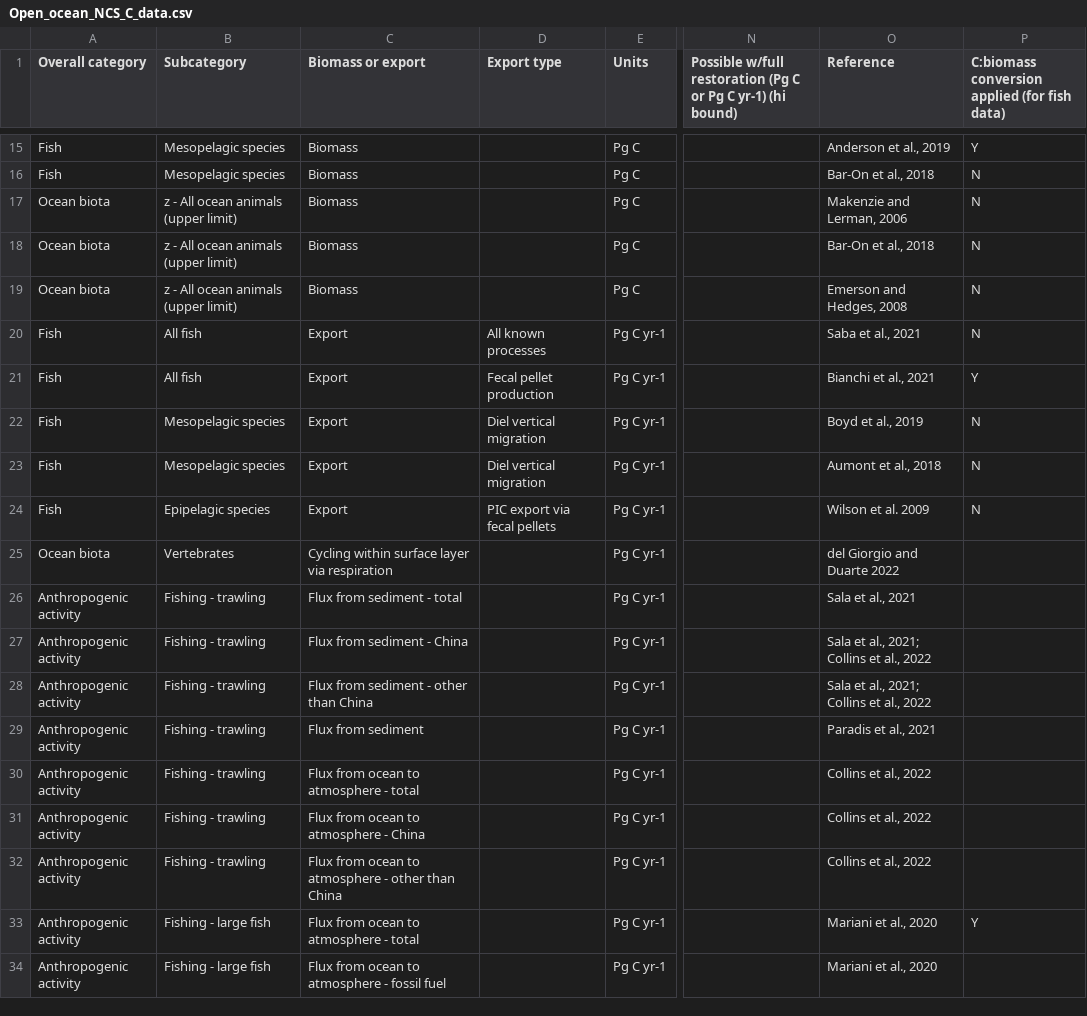
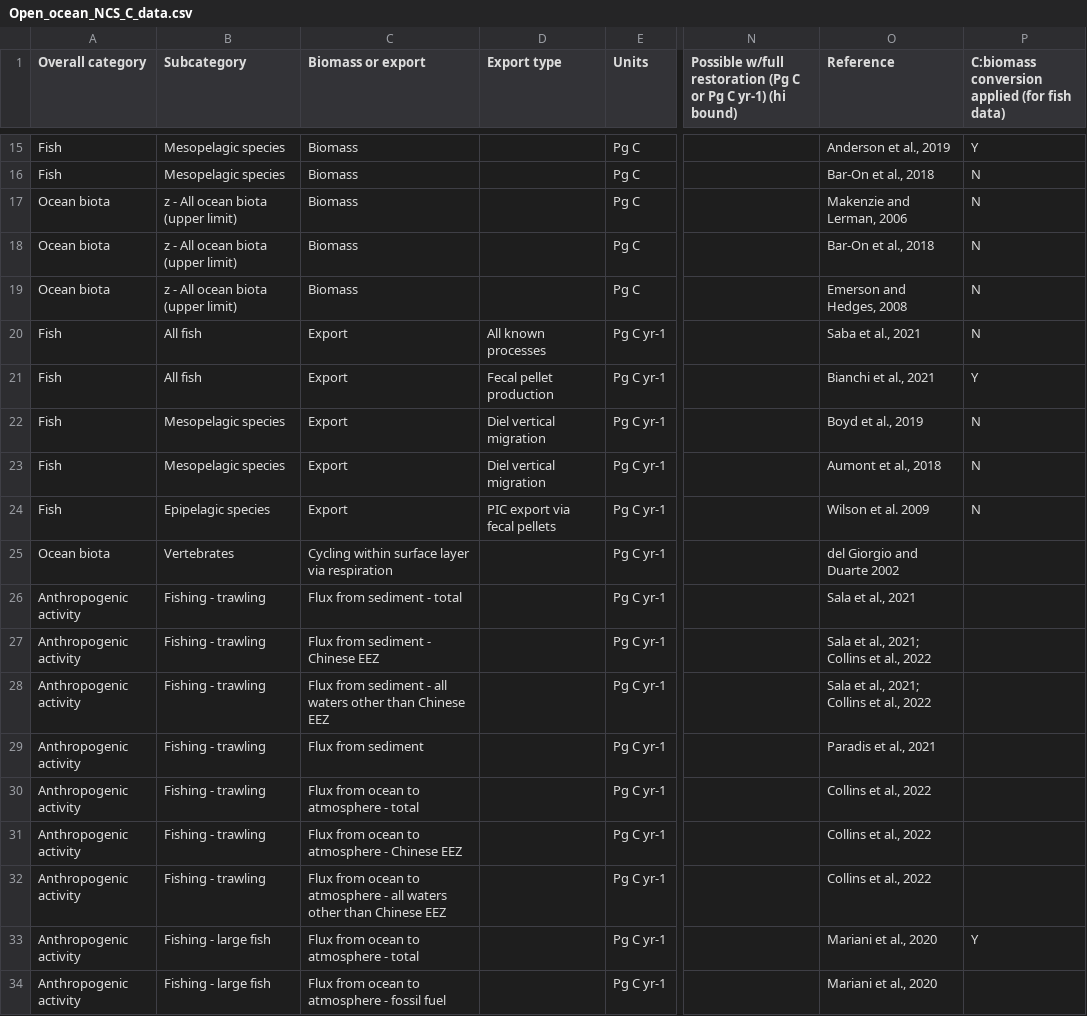
Before and after one commit to jamesrco/zoonotic-C, a CSV file: data/Open_ocean_NCS_C_data.csv, drawn as a sheet; only a part is shown, gaps mark what is left out; the diff names each change by its address in the sheet, - before the commit and + after, or states it on an @@ line.

Commit message:
Updated data file

```diff
--- a/data/Open_ocean_NCS_C_data.csv
+++ b/data/Open_ocean_NCS_C_data.csv
-B17:B19 (Subcategory): z - All ocean animals (upper limit)
+B17:B19 (Subcategory): z - All ocean biota (upper limit)
-O25 (Reference): del Giorgio and Duarte 2022
+O25 (Reference): del Giorgio and Duarte 2002
-C27 (Biomass or export): Flux from sediment - China
+C27 (Biomass or export): Flux from sediment - Chinese EEZ
-C28 (Biomass or export): …sediment - other than China
+C28 (Biomass or export): …sediment - all waters other than Chinese EEZ
-C31 (Biomass or export): Flux from ocean to atmosphere - China
+C31 (Biomass or export): Flux from ocean to atmosphere - Chinese EEZ
-C32 (Biomass or export): …atmosphere - other than China
+C32 (Biomass or export): …atmosphere - all waters other than Chinese EEZ
```
